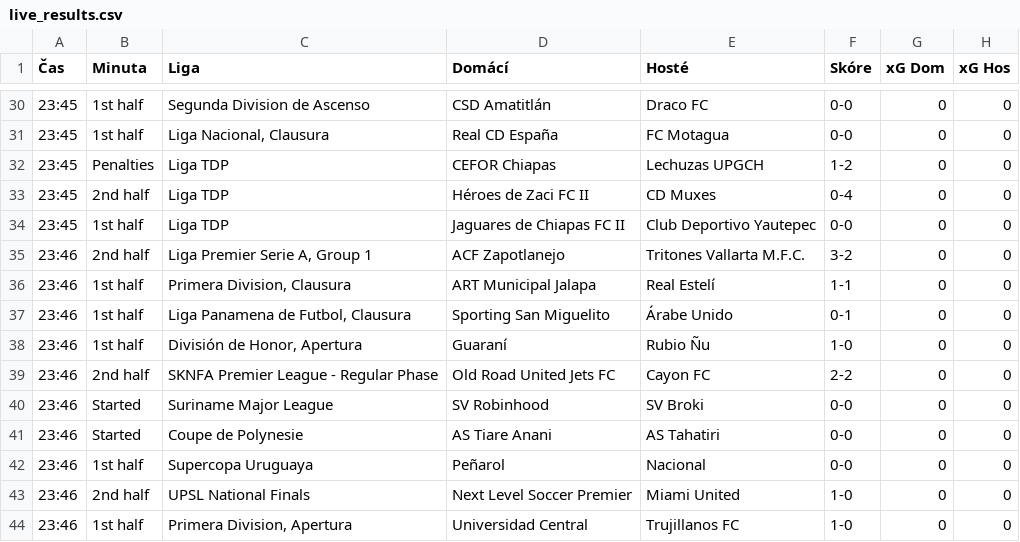
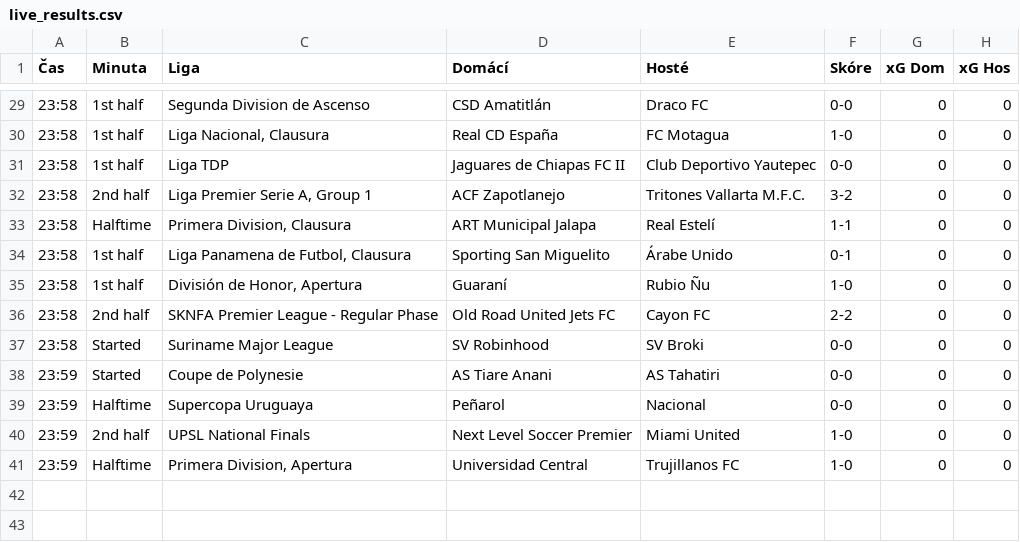
Before and after one commit to martin996633/sofa, a CSV file: live_results.csv, drawn as a sheet; only a part is shown, gaps mark what is left out; the diff covers the shown part only.

```diff
--- a/live_results.csv
+++ b/live_results.csv
@@ -30,15 +29,13 @@
-23:45,1st half,Segunda Division de Ascenso,CSD Amatitlán,Draco FC,0-0,0,0
-23:45,1st half,"Liga Nacional, Clausura",Real CD España,FC Motagua,0-0,0,0
-23:45,Penalties,Liga TDP,CEFOR Chiapas,Lechuzas UPGCH,1-2,0,0
-23:45,2nd half,Liga TDP,Héroes de Zaci FC II,CD Muxes,0-4,0,0
-23:45,1st half,Liga TDP,Jaguares de Chiapas FC II,Club Deportivo Yautepec,0-0,0,0
-23:46,2nd half,"Liga Premier Serie A, Group 1",ACF Zapotlanejo,Tritones Vallarta M.F.C.,3-2,0,0
-23:46,1st half,"Primera Division, Clausura",ART Municipal Jalapa,Real Estelí,1-1,0,0
-23:46,1st half,"Liga Panamena de Futbol, Clausura",Sporting San Miguelito,Árabe Unido,0-1,0,0
-23:46,1st half,"División de Honor, Apertura",Guaraní,Rubio Ñu,1-0,0,0
-23:46,2nd half,SKNFA Premier League - Regular Phase,Old Road United Jets FC,Cayon FC,2-2,0,0
-23:46,Started,Suriname Major League,SV Robinhood,SV Broki,0-0,0,0
-23:46,Started,Coupe de Polynesie,AS Tiare Anani,AS Tahatiri,0-0,0,0
-23:46,1st half,Supercopa Uruguaya,Peñarol,Nacional,0-0,0,0
-23:46,2nd half,UPSL National Finals,Next Level Soccer Premier,Miami United,1-0,0,0
-23:46,1st half,"Primera Division, Apertura",Universidad Central,Trujillanos FC,1-0,0,0
+23:58,1st half,Segunda Division de Ascenso,CSD Amatitlán,Draco FC,0-0,0,0
+23:58,1st half,"Liga Nacional, Clausura",Real CD España,FC Motagua,1-0,0,0
+23:58,1st half,Liga TDP,Jaguares de Chiapas FC II,Club Deportivo Yautepec,0-0,0,0
+23:58,2nd half,"Liga Premier Serie A, Group 1",ACF Zapotlanejo,Tritones Vallarta M.F.C.,3-2,0,0
+23:58,Halftime,"Primera Division, Clausura",ART Municipal Jalapa,Real Estelí,1-1,0,0
+23:58,1st half,"Liga Panamena de Futbol, Clausura",Sporting San Miguelito,Árabe Unido,0-1,0,0
+23:58,1st half,"División de Honor, Apertura",Guaraní,Rubio Ñu,1-0,0,0
+23:58,2nd half,SKNFA Premier League - Regular Phase,Old Road United Jets FC,Cayon FC,2-2,0,0
+23:58,Started,Suriname Major League,SV Robinhood,SV Broki,0-0,0,0
+23:59,Started,Coupe de Polynesie,AS Tiare Anani,AS Tahatiri,0-0,0,0
+23:59,Halftime,Supercopa Uruguaya,Peñarol,Nacional,0-0,0,0
+23:59,2nd half,UPSL National Finals,Next Level Soccer Premier,Miami United,1-0,0,0
+23:59,Halftime,"Primera Division, Apertura",Universidad Central,Trujillanos FC,1-0,0,0
```
Also changed, not shown: 1 added row, 2 removed rows and 35 edited cells elsewhere in this file.
